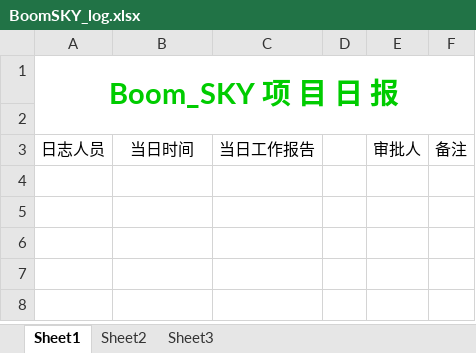
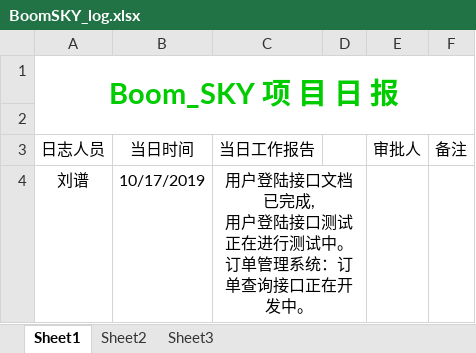
Before and after one commit to java-liupu/BoomSKY, an Excel workbook: document/logs/BoomSKY_log.xlsx, sheet Sheet1, drawn as a sheet; values as stored, in another font and other column widths than the file's, no borders; ↵ is a line break in a cell; the diff names each change by its address in the sheet, - before the commit and + after, or states it on an @@ line.

Commit message:
日志

```diff
--- a/document/logs/BoomSKY_log.xlsx (sheet Sheet1)
+++ b/document/logs/BoomSKY_log.xlsx (sheet Sheet1)
+row 4: 刘谱 | 10/17/2019 | 用户登陆接口文档已完成, ↵ 用户登陆接口测试正在进行测试中。 ↵ 订单管理系统：订单查询接口正在开发中。
```
